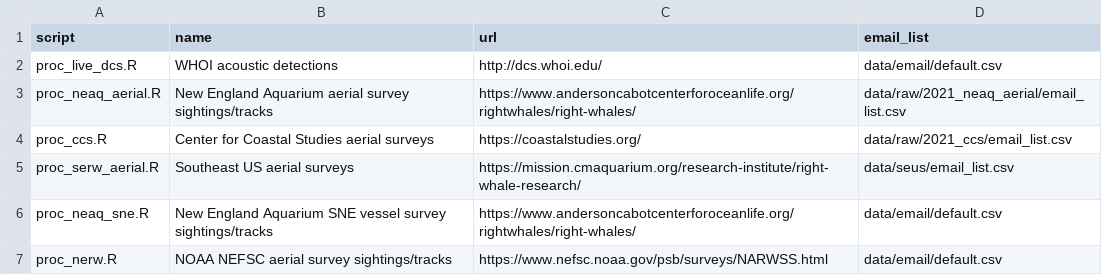
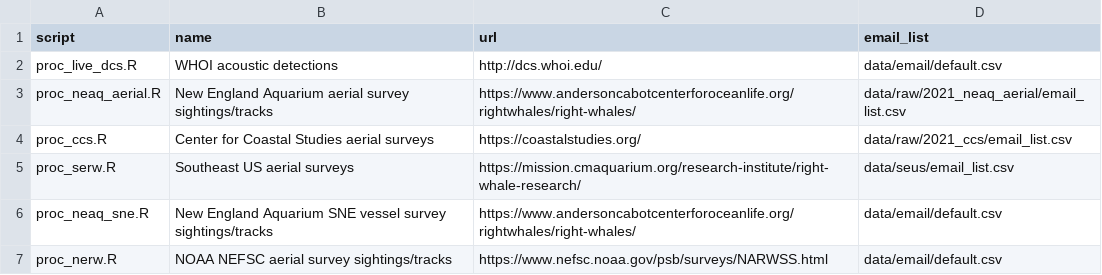
Before and after one commit to hansenjohnson/WhaleMap, a CSV file: status_index.csv, drawn as a sheet.

Commit message:
fix serw name

```diff
--- a/status_index.csv
+++ b/status_index.csv
@@ -4,3 +4,3 @@ proc_neaq_aerial.R,New England Aquarium aerial survey sightings/tracks,https://w
 proc_ccs.R,Center for Coastal Studies aerial surveys,https://coastalstudies.org/,data/raw/2021_ccs/email_list.csv
-proc_serw_aerial.R,Southeast US aerial surveys,https://mission.cmaquarium.org/research-institute/right-whale-research/,data/seus/email_list.csv
+proc_serw.R,Southeast US aerial surveys,https://mission.cmaquarium.org/research-institute/right-whale-research/,data/seus/email_list.csv
 proc_neaq_sne.R,New England Aquarium SNE vessel survey sightings/tracks,https://www.andersoncabotcenterforoceanlife.org/rightwhales/right-whales/,data/email/default.csv
```
